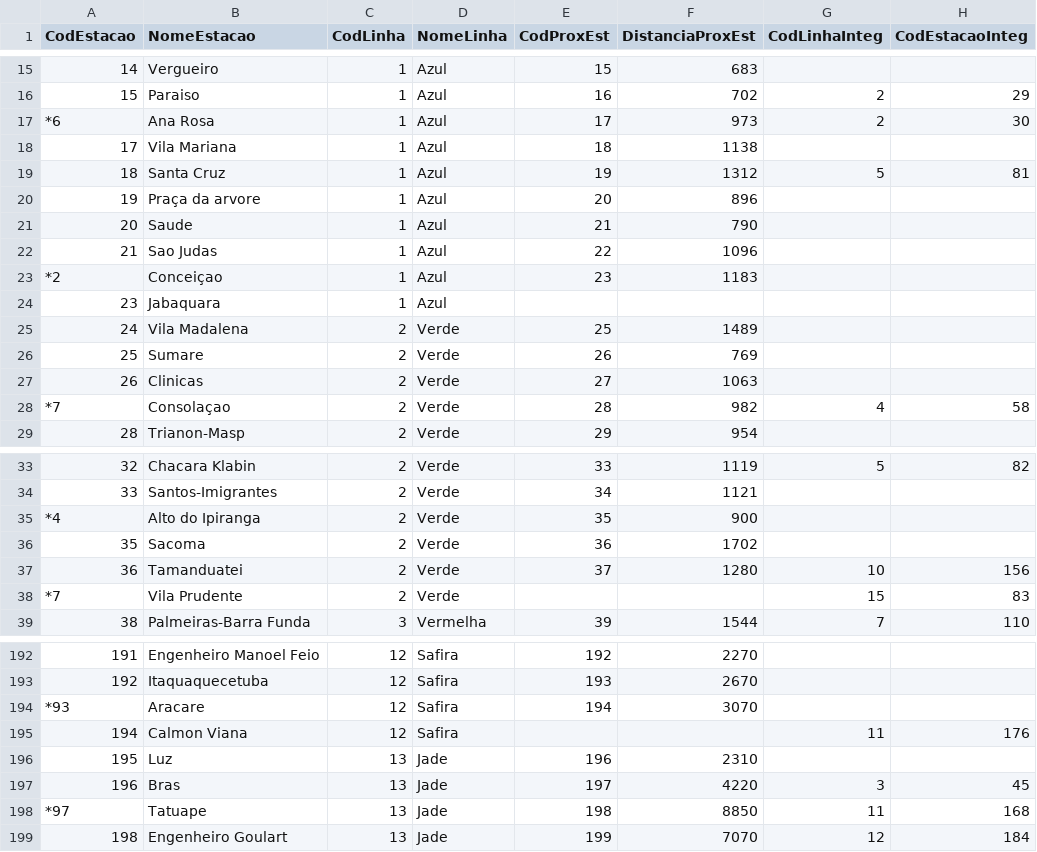
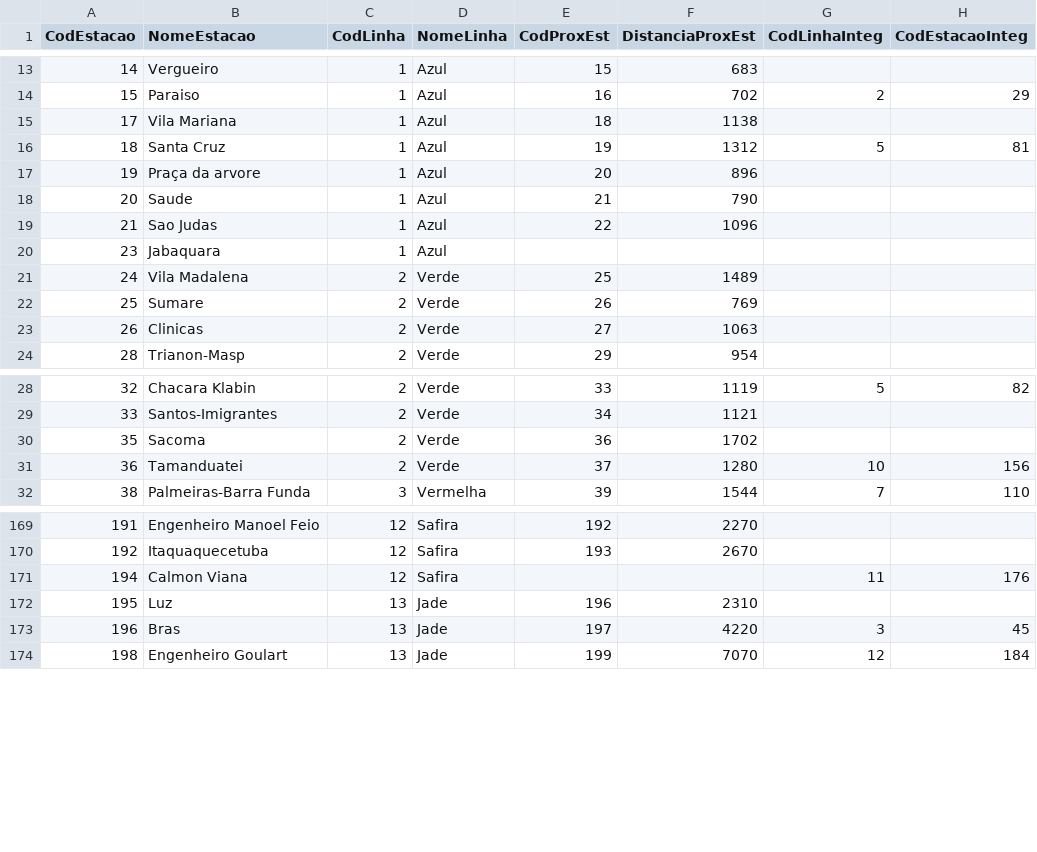
Before and after one commit to Float07/ed3-trab1, a CSV file: bins/estacao4.csv, drawn as a sheet; only a part is shown, gaps mark what is left out; the diff covers the shown part only; the diff names each change by its address in the sheet, - before the commit and + after, or states it on an @@ line.

```diff
--- a/bins/estacao4.csv
+++ b/bins/estacao4.csv
-row 17: *6 | Ana Rosa | 1 | Azul | 17 | 973 | 2 | 30
-row 23: *2 | Conceiçao | 1 | Azul | 23 | 1183
-row 28: *7 | Consolaçao | 2 | Verde | 28 | 982 | 4 | 58
-row 35: *4 | Alto do Ipiranga | 2 | Verde | 35 | 900
-row 38: *7 | Vila Prudente | 2 | Verde |  |  | 15 | 83
-row 194: *93 | Aracare | 12 | Safira | 194 | 3070
-row 198: *97 | Tatuape | 13 | Jade | 198 | 8850 | 11 | 168
```
Also changed, not shown: 18 removed rows elsewhere in this file, bins/estacao3.csv, 1 other file.
